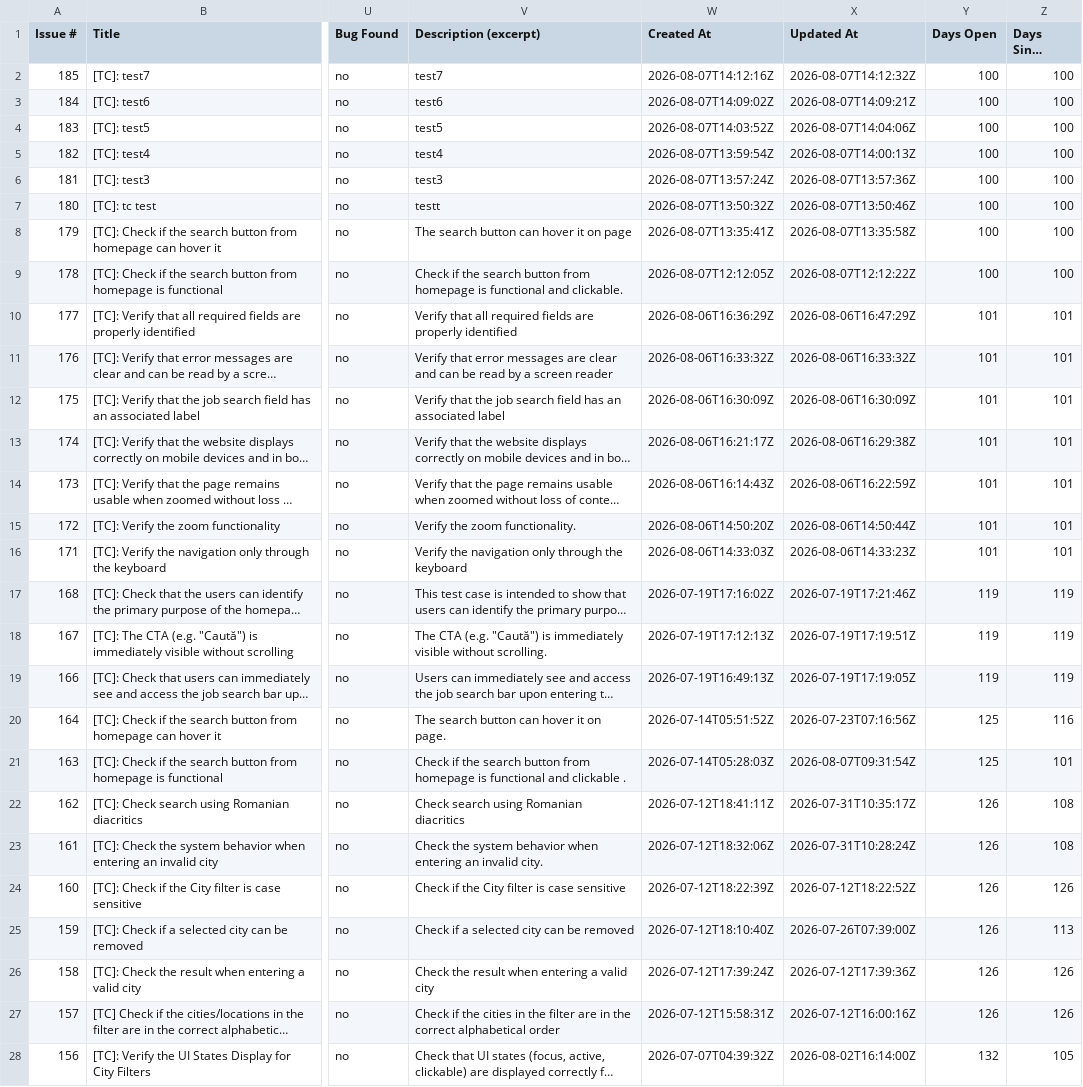
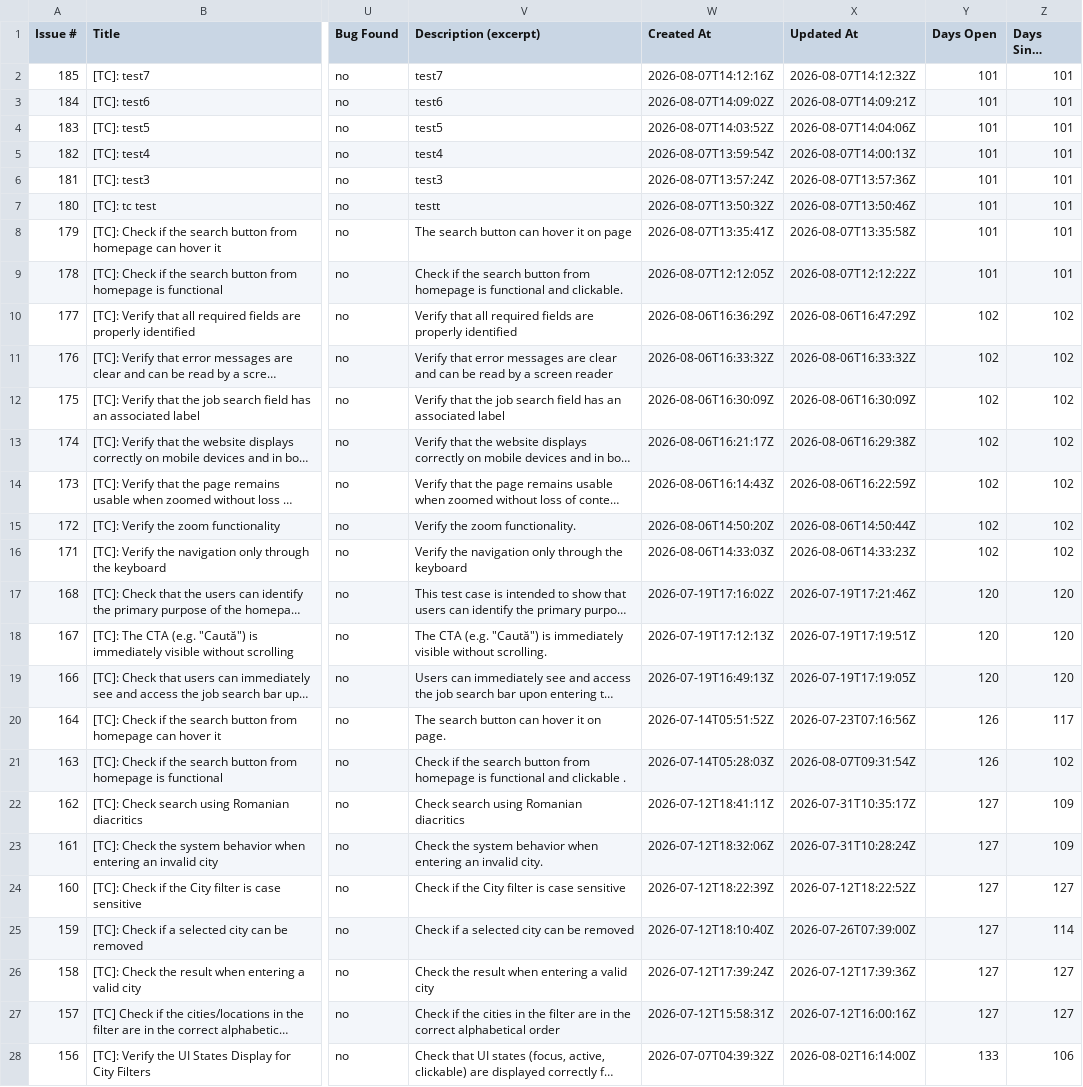
Before and after one commit to peviitor-testing/Peviitor_TC, a CSV file: docs/test-matrix.csv, drawn as a sheet; only a part is shown, gaps mark what is left out; long unchanged cells end in …; the diff covers the shown part only; the diff names each change by its address in the sheet, - before the commit and + after, or states it on an @@ line.

```diff
--- a/docs/test-matrix.csv
+++ b/docs/test-matrix.csv
-Y2:Y9 (Days Open): 100
+Y2:Y9 (Days Open): 101
-Z2:Z9 (Days Since Update): 100
+Z2:Z9 (Days Since Update): 101
-Y10:Y16 (Days Open): 101
+Y10:Y16 (Days Open): 102
-Z10:Z16 (Days Since Update): 101
+Z10:Z16 (Days Since Update): 102
-Y17:Y19 (Days Open): 119
+Y17:Y19 (Days Open): 120
-Z17:Z19 (Days Since Update): 119
+Z17:Z19 (Days Since Update): 120
-Y20:Y21 (Days Open): 125
+Y20:Y21 (Days Open): 126
-Z20 (Days Since Update): 116
+Z20 (Days Since Update): 117
-Z21 (Days Since Update): 101
+Z21 (Days Since Update): 102
-Y22:Y27 (Days Open): 126
+Y22:Y27 (Days Open): 127
-Z22:Z23 (Days Since Update): 108
+Z22:Z23 (Days Since Update): 109
-Z24 (Days Since Update): 126
+Z24 (Days Since Update): 127
-Z25 (Days Since Update): 113
+Z25 (Days Since Update): 114
-Z26:Z27 (Days Since Update): 126
+Z26:Z27 (Days Since Update): 127
-Y28 (Days Open): 132
+Y28 (Days Open): 133
-Z28 (Days Since Update): 105
+Z28 (Days Since Update): 106
```
Also changed, not shown: 122 edited cells elsewhere in this file, 2 other files.
